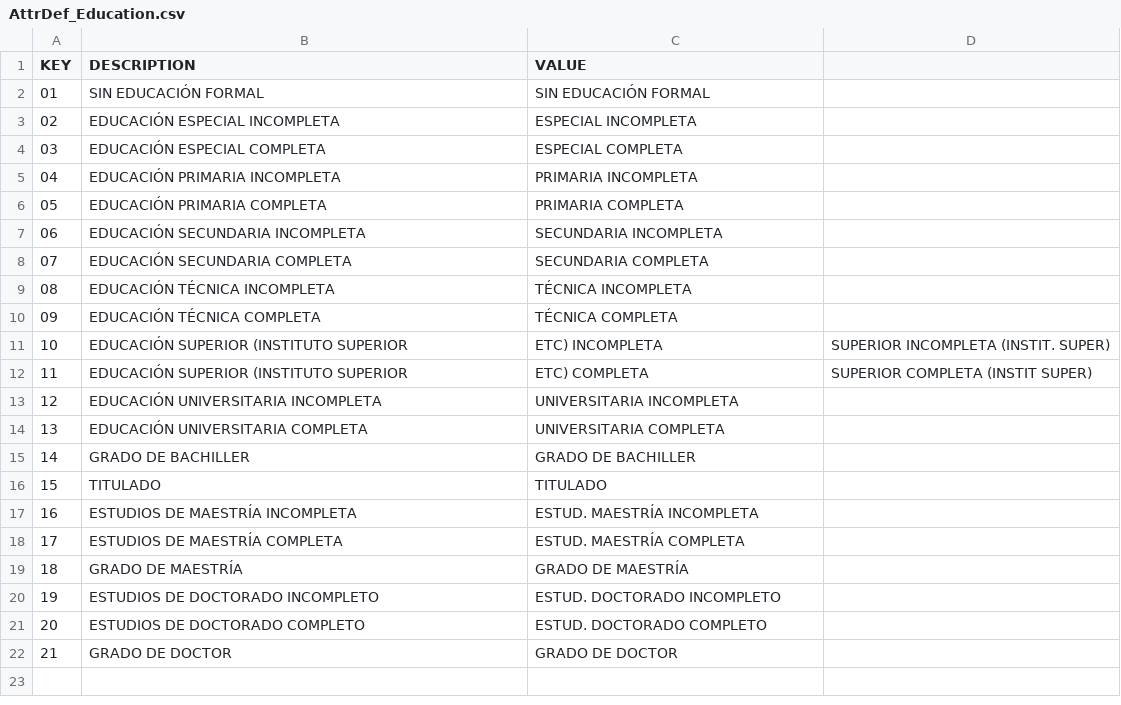
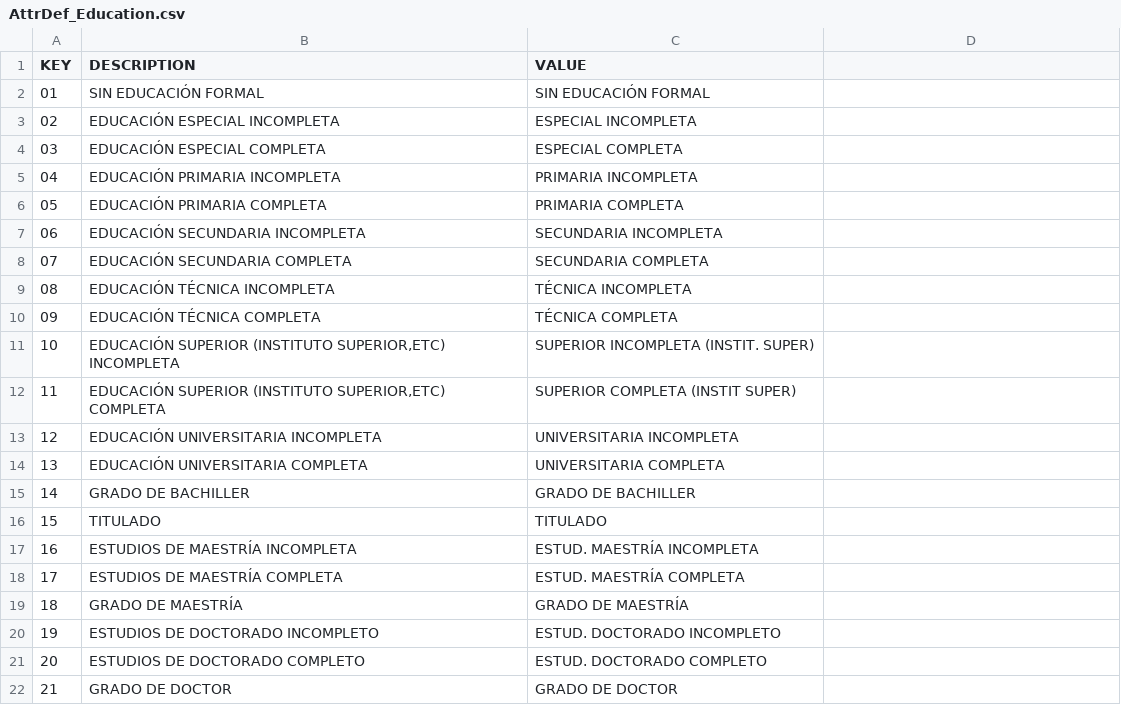
Before and after one commit to eFaps/eFapsApp-HumanResource, a CSV file: src/main/efaps/Data/AttrDef_Education.csv, drawn as a sheet; the diff names each change by its address in the sheet, - before the commit and + after, or states it on an @@ line.

Commit message:
- humanresource: update of UI and DBproperties
git-svn-id: https://efaps.googlecode.com/svn/eFapsApps/humanresource/trunk@11088 fee104cc-1dfa-8c0f-632d-d3b7e6b59fb0

```diff
--- a/src/main/efaps/Data/AttrDef_Education.csv
+++ b/src/main/efaps/Data/AttrDef_Education.csv
-B11 (DESCRIPTION): …SUPERIOR (INSTITUTO SUPERIOR
+B11 (DESCRIPTION): …SUPERIOR (INSTITUTO SUPERIOR,ETC) INCOMPLETA
-C11 (VALUE): ETC) INCOMPLETA
+C11 (VALUE): SUPERIOR INCOMPLETA (INSTIT. SUPER)
-D11: SUPERIOR INCOMPLETA (INSTIT. SUPER)
+D11: (empty)
-B12 (DESCRIPTION): EDUCACIÓN SUPERIOR (INSTITUTO SUPERIOR
+B12 (DESCRIPTION): EDUCACIÓN SUPERIOR (INSTITUTO SUPERIOR,ETC) COMPLETA
-C12 (VALUE): ETC) COMPLETA
+C12 (VALUE): SUPERIOR COMPLETA (INSTIT SUPER)
-D12: SUPERIOR COMPLETA (INSTIT SUPER)
+D12: (empty)
```
Also changed, not shown: 6 other files.
